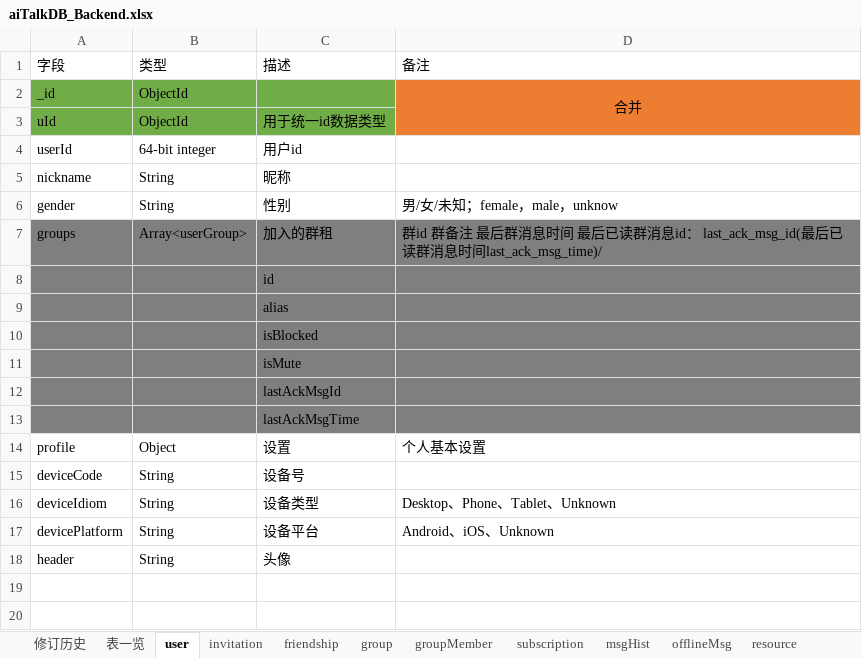
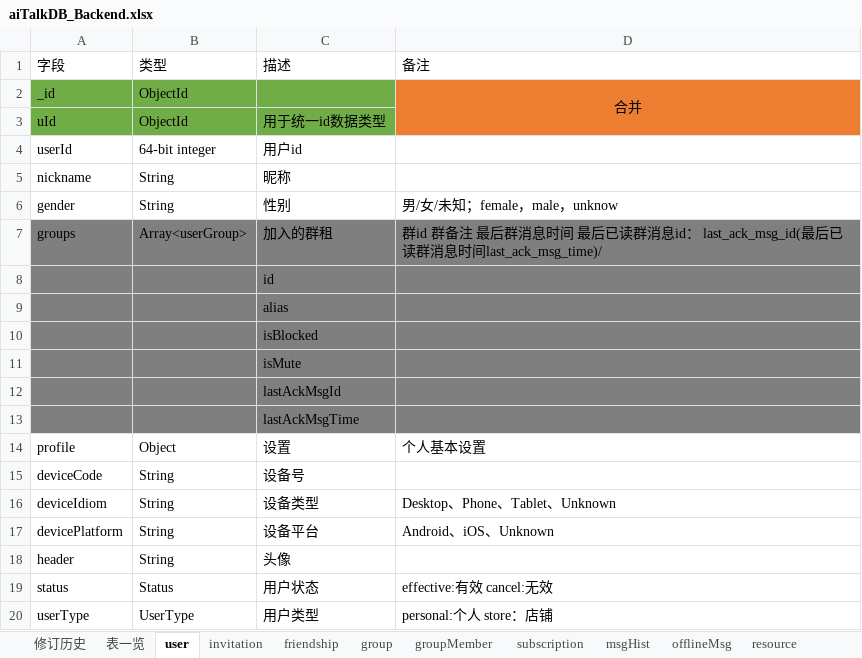
Before and after one commit to chenqingze/laoke, an Excel workbook: doc/db/aiTalkDB_Backend.xlsx, sheet user, drawn as a sheet; values as stored, in another font and other column widths than the file's, no borders; the diff names each change by its address in the sheet, - before the commit and + after, or states it on an @@ line.

```diff
--- a/doc/db/aiTalkDB_Backend.xlsx (sheet user)
+++ b/doc/db/aiTalkDB_Backend.xlsx (sheet user)
+row 19: status | Status | 用户状态 | effective:有效 cancel:无效
+row 20: userType | UserType | 用户类型 | personal:个人 store：店铺
```
Also changed, not shown: charts or pictures, 12 other files.
